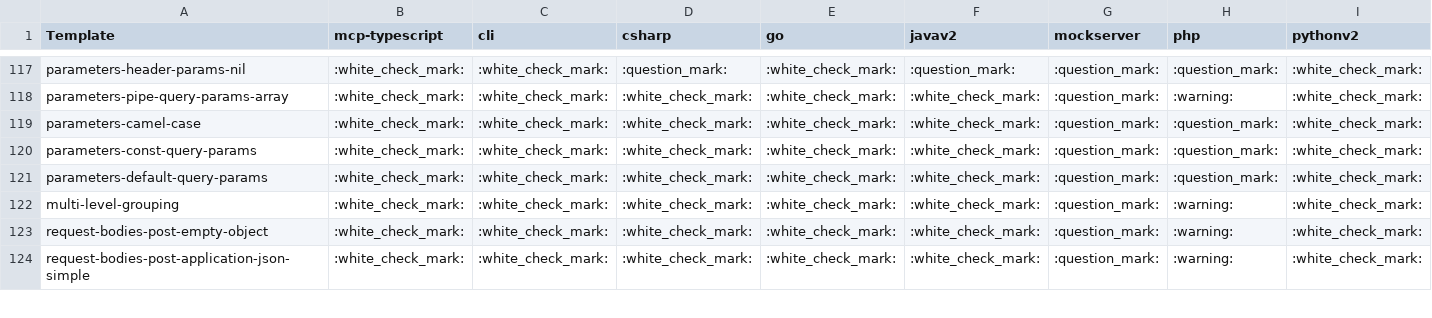
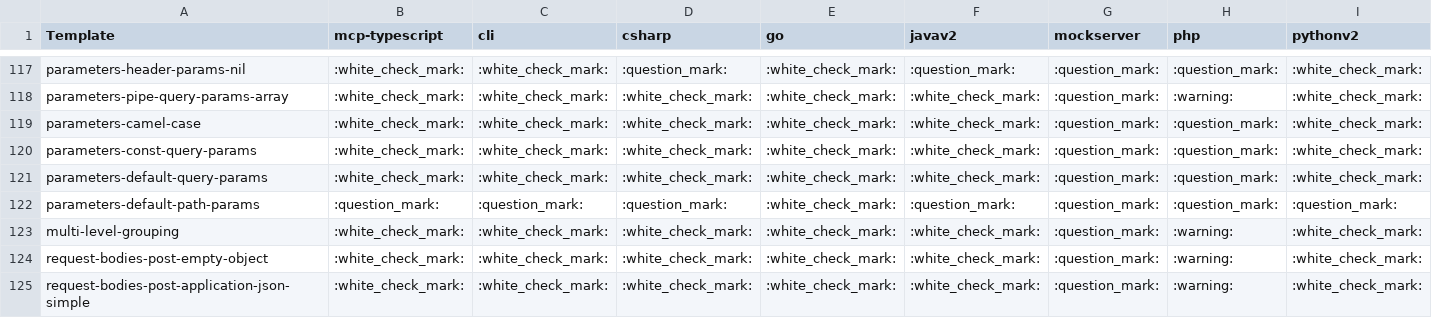
Before and after one commit to speakeasy-api/openapi-generation, a CSV file: reports/tests.csv, drawn as a sheet; only a part is shown, gaps mark what is left out; rows hold the shown columns only; the diff names each change by its address in the sheet, - before the commit and + after, or states it on an @@ line.

```diff
--- a/reports/tests.csv
+++ b/reports/tests.csv
+row 122: parameters-default-path-params | :question_mark: | :question_mark: | :question_mark: | :white_check_mark: | :question_mark: | :question_mark: | :question_mark: | :question_mark:
```
Also changed, not shown: 1 other file.
